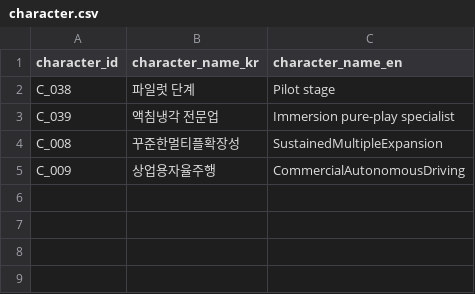
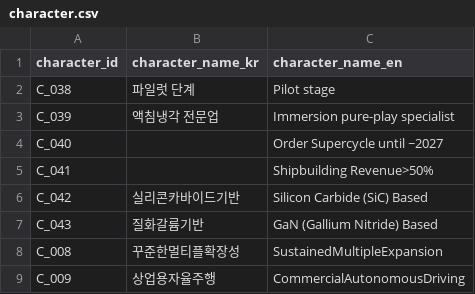
Before and after one commit to kang0302/import_MT, a CSV file: data/master/character.csv, drawn as a sheet.

```diff
--- a/data/master/character.csv
+++ b/data/master/character.csv
@@ -3,2 +3,6 @@ C_038,파일럿 단계,Pilot stage
 C_039,액침냉각 전문업,Immersion pure-play specialist
+C_040,,Order Supercycle until ~2027
+C_041,,Shipbuilding Revenue>50%
+C_042,실리콘카바이드기반,Silicon Carbide (SiC) Based
+C_043,질화갈륨기반,GaN (Gallium Nitride) Based
 C_008,꾸준한멀티플확장성,SustainedMultipleExpansion
```
Also changed, not shown: data/master/asset.csv, data/master/business_field.csv, 2 other files.
